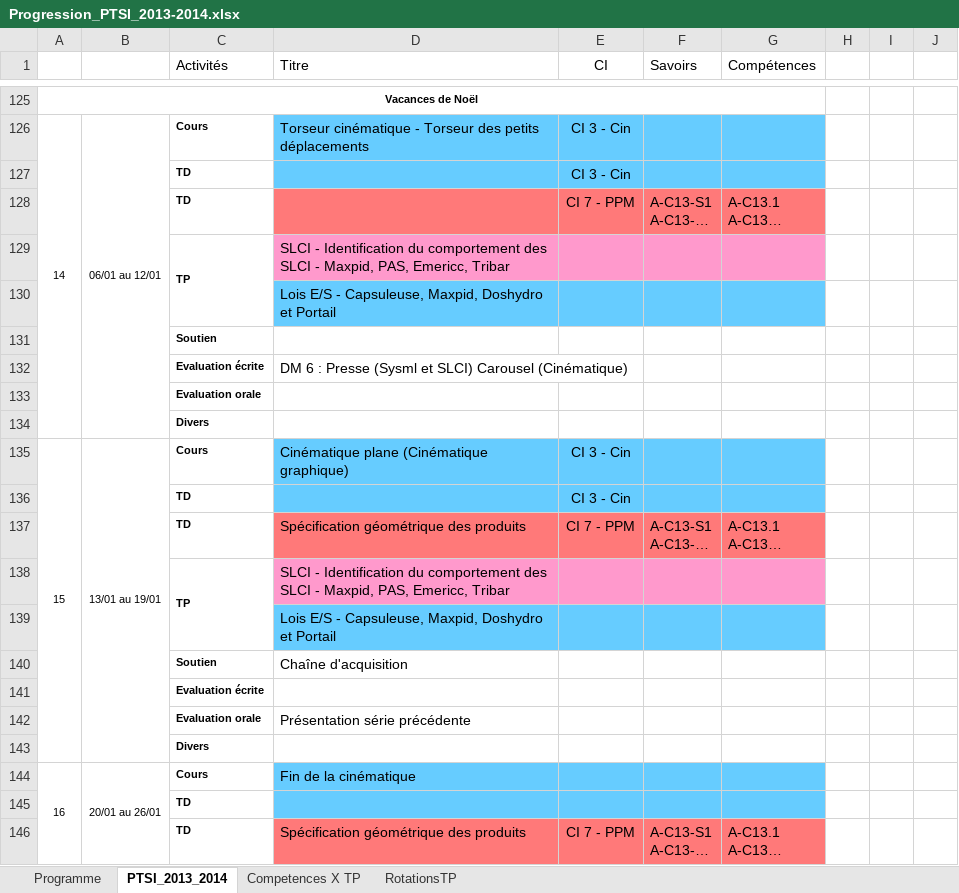
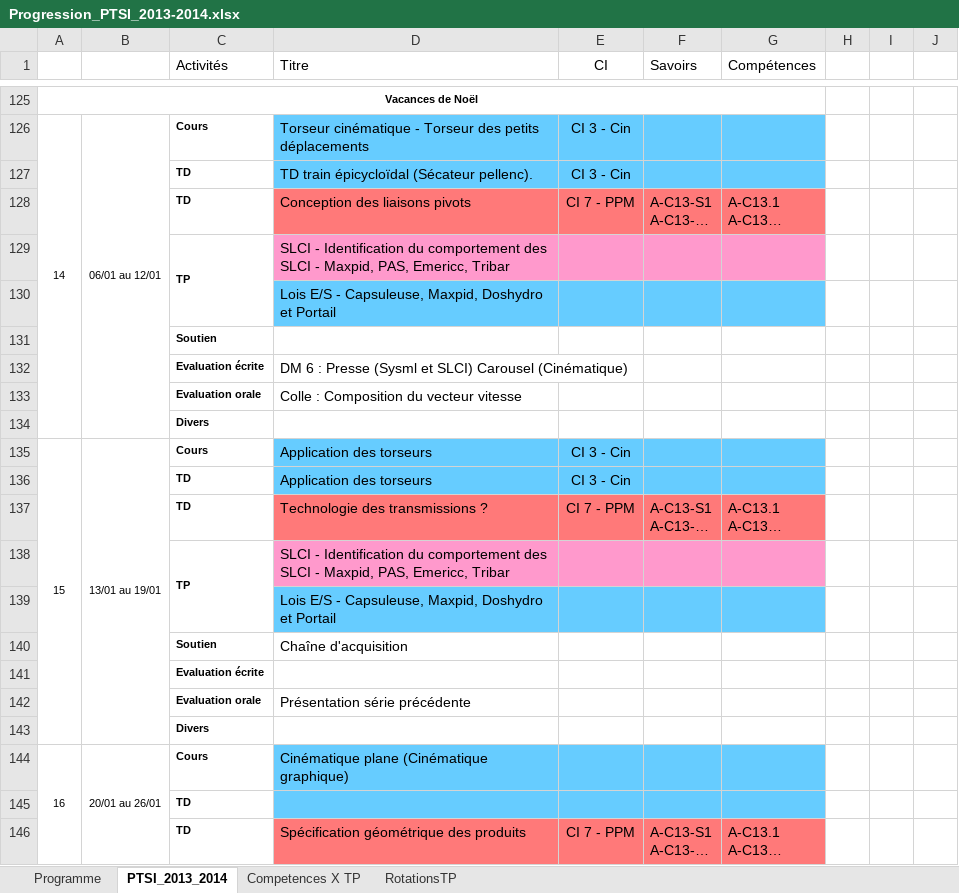
Before and after one commit to xpessoles/PTSI, an Excel workbook: Progression/Progression_PTSI_2013-2014.xlsx, sheet PTSI_2013_2014, drawn as a sheet; only a part is shown, gaps mark what is left out; long unchanged cells end in …; values as stored, in another font and other column widths than the file's, no borders; charts and pictures and conditional formats not drawn; the diff names each change by its address in the sheet, - before the commit and + after, or states it on an @@ line.

Commit message:
MAJ Progression

```diff
--- a/Progression/Progression_PTSI_2013-2014.xlsx (sheet PTSI_2013_2014)
+++ b/Progression/Progression_PTSI_2013-2014.xlsx (sheet PTSI_2013_2014)
-D127 (Titre): (empty)
+D127 (Titre): TD train épicycloïdal (Sécateur pellenc).
-D128 (Titre): (empty)
+D128 (Titre): Conception des liaisons pivots
-D133 (Titre): (empty)
+D133 (Titre): Colle : Composition du vecteur vitesse
-D135 (Titre): Cinématique plane (Cinématique graphique)
+D135 (Titre): Application des torseurs
-D136 (Titre): (empty)
+D136 (Titre): Application des torseurs
-D137 (Titre): Spécification géométrique des produits
+D137 (Titre): Technologie des transmissions ?
-D144 (Titre): Fin de la cinématique
+D144 (Titre): Cinématique plane (Cinématique graphique)
```
